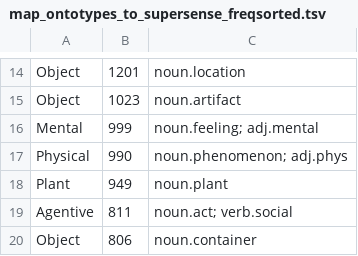
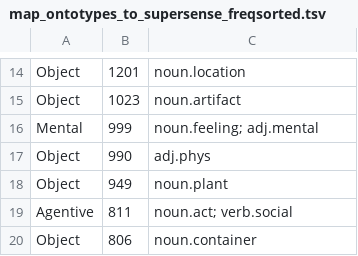
Before and after one commit to hectormartinez/multisemantics, a TSV file: res/map_ontotypes_to_supersense_freqsorted.tsv, drawn as a sheet; only a part is shown, gaps mark what is left out.

```diff
--- a/res/map_ontotypes_to_supersense_freqsorted.tsv
+++ b/res/map_ontotypes_to_supersense_freqsorted.tsv
@@ -16,4 +16,4 @@ Object	1023	noun.artifact
 Mental	999	noun.feeling; adj.mental
-Physical	990	noun.phenomenon; adj.phys
-Plant	949	noun.plant
+Object	990	adj.phys
+Object	949	noun.plant
 Agentive	811	noun.act; verb.social
```
Also changed, not shown: 9 other files.
